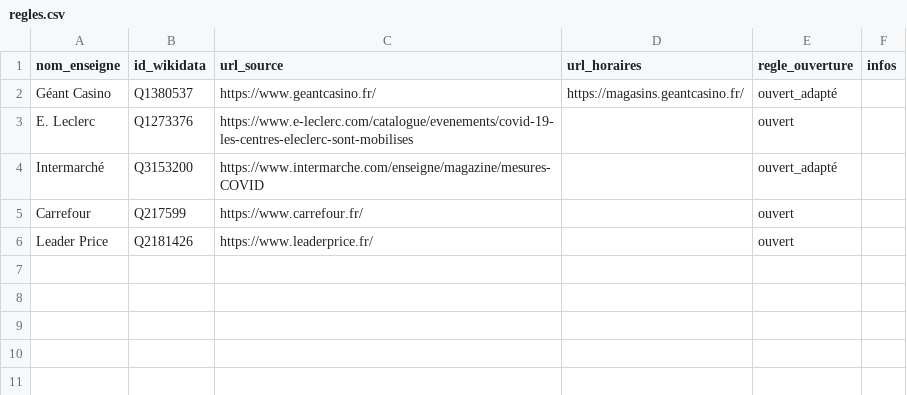
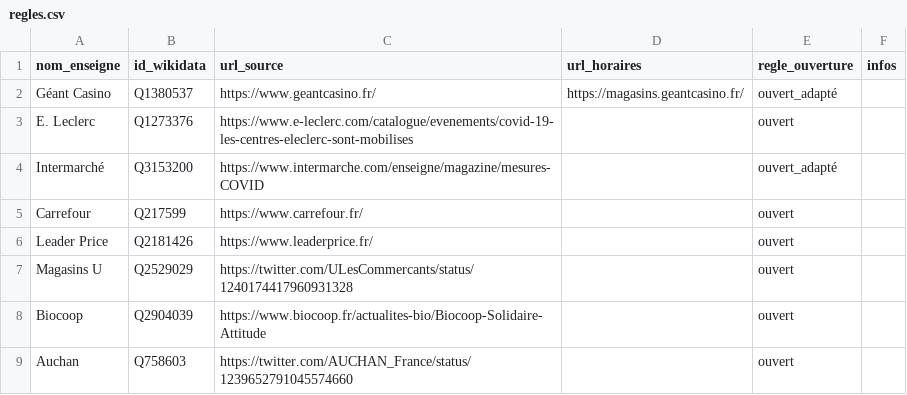
Before and after one commit to caresteouvert/Covid_enseignes, a CSV file: regles.csv, drawn as a sheet; the diff names each change by its address in the sheet, - before the commit and + after, or states it on an @@ line.

Commit message:
[Rules] Auchan, biocoop, magasins u (closes #6, closes #7, closes #8)

```diff
--- a/regles.csv
+++ b/regles.csv
+row 7: Magasins U | Q2529029 | https://twitter.com/ULesCommercants/status/1240174417960931328 |  | ouvert
+row 8: Biocoop | Q2904039 | https://www.biocoop.fr/actualites-bio/Biocoop-Solidaire-Attitude |  | ouvert
+row 9: Auchan | Q758603 | https://twitter.com/AUCHAN_France/status/1239652791045574660 |  | ouvert
```
